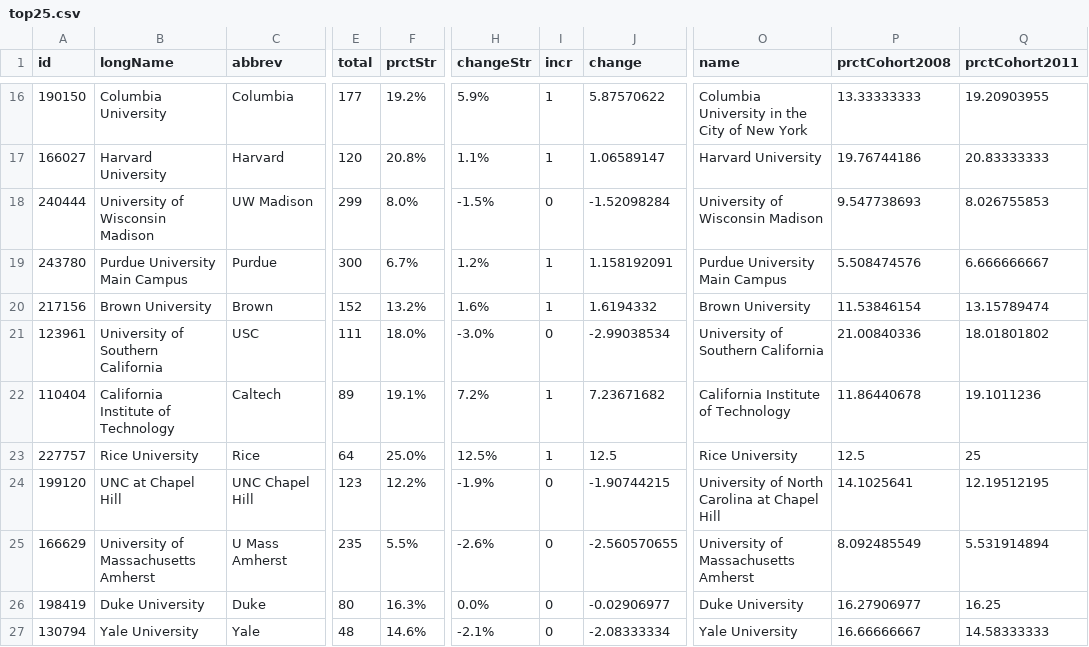
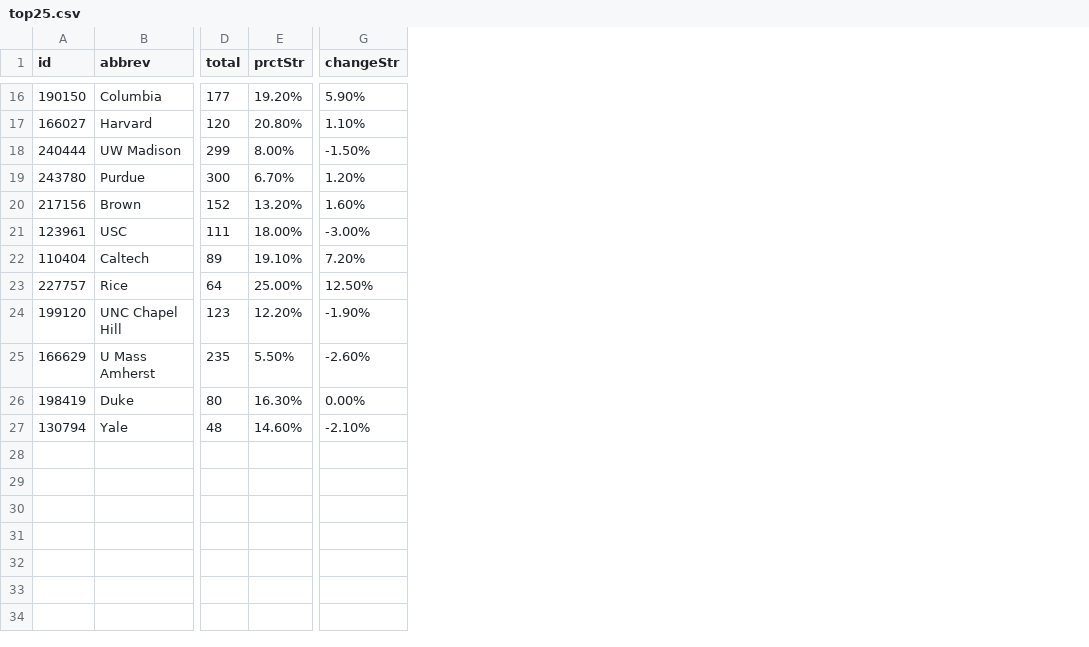
Before and after one commit to d-miller/d-miller.github.io, a CSV file: Stereotypes-Table/data/top25.csv, drawn as a sheet; only a part is shown, gaps mark what is left out; removed rows and columns are numbered as before the commit, all else as after; the diff covers the shown part only; the diff names each change by its address in the sheet, - before the commit and + after, or states it on an @@ line.

```diff
--- a/Stereotypes-Table/data/top25.csv
+++ b/Stereotypes-Table/data/top25.csv
-column B (longName), rows 16-27: Columbia University | Harvard University | University of Wisconsin Madison | Purdue University Main Campus | Brown University | University of Southern California | California Institute of Technology | Rice University | UNC at Chapel Hill | University of Massachusetts Amherst | Duke University | Yale University
-column I (incr), rows 16-27: 1 | 1 | 0 | 1 | 1 | 0 | 1 | 1 | 0 | 0 | 0 | 0
-column J (change), rows 16-27: 5.87570622 | 1.06589147 | -1.52098284 | 1.158192091 | 1.6194332 | -2.99038534 | 7.23671682 | 12.5 | -1.90744215 | -2.560570655 | -0.02906977 | -2.08333334
-column O (name), rows 16-27: Columbia University in the City of New York | Harvard University | University of Wisconsin Madison | Purdue University Main Campus | Brown University | University of Southern California | California Institute of Technology | Rice University | University of North Carolina at Chapel Hill | University of Massachusetts Amherst | Duke University | Yale University
-column P (prctCohort2008), rows 16-27: 13.33333333 | 19.76744186 | 9.547738693 | 5.508474576 | 11.53846154 | 21.00840336 | 11.86440678 | 12.5 | 14.1025641 | 8.092485549 | 16.27906977 | 16.66666667
-column Q (prctCohort2011), rows 16-27: 19.20903955 | 20.83333333 | 8.026755853 | 6.666666667 | 13.15789474 | 18.01801802 | 19.1011236 | 25 | 12.19512195 | 5.531914894 | 16.25 | 14.58333333
-E16 (prctStr): 19.2%
+E16 (prctStr): 19.20%
-G16 (changeStr): 5.9%
+G16 (changeStr): 5.90%
-E17 (prctStr): 20.8%
+E17 (prctStr): 20.80%
-G17 (changeStr): 1.1%
+G17 (changeStr): 1.10%
-E18 (prctStr): 8.0%
+E18 (prctStr): 8.00%
-G18 (changeStr): -1.5%
+G18 (changeStr): -1.50%
-E19 (prctStr): 6.7%
+E19 (prctStr): 6.70%
-G19 (changeStr): 1.2%
+G19 (changeStr): 1.20%
-E20 (prctStr): 13.2%
+E20 (prctStr): 13.20%
-G20 (changeStr): 1.6%
+G20 (changeStr): 1.60%
-E21 (prctStr): 18.0%
+E21 (prctStr): 18.00%
-G21 (changeStr): -3.0%
+G21 (changeStr): -3.00%
-E22 (prctStr): 19.1%
+E22 (prctStr): 19.10%
-G22 (changeStr): 7.2%
+G22 (changeStr): 7.20%
-E23 (prctStr): 25.0%
+E23 (prctStr): 25.00%
-G23 (changeStr): 12.5%
+G23 (changeStr): 12.50%
-E24 (prctStr): 12.2%
+E24 (prctStr): 12.20%
-G24 (changeStr): -1.9%
+G24 (changeStr): -1.90%
-E25 (prctStr): 5.5%
+E25 (prctStr): 5.50%
-G25 (changeStr): -2.6%
+G25 (changeStr): -2.60%
-E26 (prctStr): 16.3%
+E26 (prctStr): 16.30%
-G26 (changeStr): 0.0%
+G26 (changeStr): 0.00%
-E27 (prctStr): 14.6%
+E27 (prctStr): 14.60%
-G27 (changeStr): -2.1%
+G27 (changeStr): -2.10%
```
Also changed, not shown: 28 edited cells elsewhere in this file.
